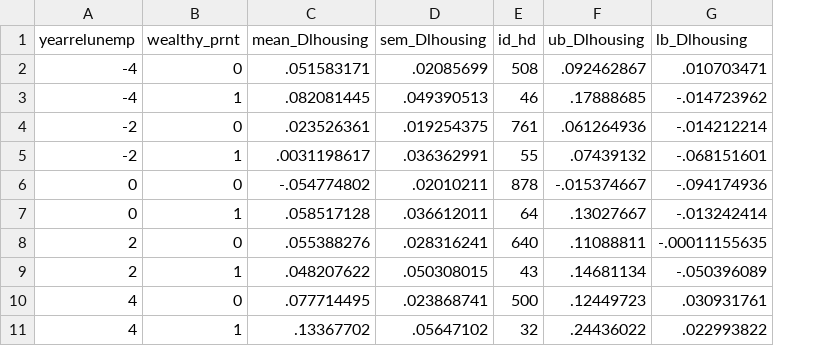
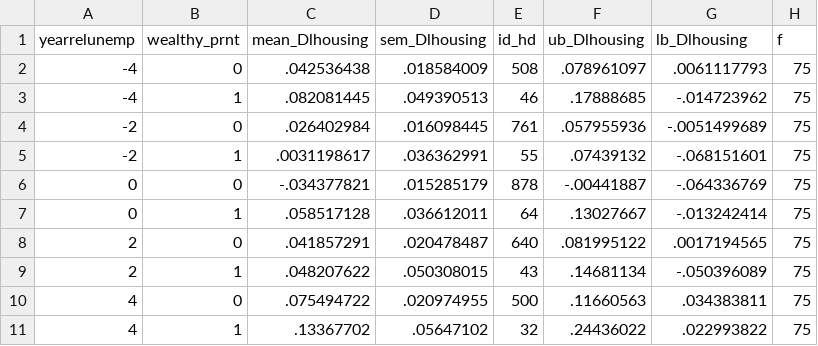
Before and after one commit to eirikbrandsaas/HomeownershipBankMomDad.jl, a CSV file: data/PSID/eventstudy.csv, drawn as a sheet; removed rows and columns are numbered as before the commit, all else as after; the diff names each change by its address in the sheet, - before the commit and + after, or states it on an @@ line.

```diff
--- a/data/PSID/eventstudy.csv
+++ b/data/PSID/eventstudy.csv
+column H (f), row 3: 75; row 5: 75; row 7: 75; row 9: 75; row 11: 75
-row 2: -4 | 0 | .051583171 | .02085699 | 508 | .092462867 | .010703471
+row 2: -4 | 0 | .042536438 | .018584009 | 508 | .078961097 | .0061117793 | 75
-row 4: -2 | 0 | .023526361 | .019254375 | 761 | .061264936 | -.014212214
+row 4: -2 | 0 | .026402984 | .016098445 | 761 | .057955936 | -.0051499689 | 75
-row 6: 0 | 0 | -.054774802 | .02010211 | 878 | -.015374667 | -.094174936
+row 6: 0 | 0 | -.034377821 | .015285179 | 878 | -.00441887 | -.064336769 | 75
-row 8: 2 | 0 | .055388276 | .028316241 | 640 | .11088811 | -.00011155635
+row 8: 2 | 0 | .041857291 | .020478487 | 640 | .081995122 | .0017194565 | 75
-row 10: 4 | 0 | .077714495 | .023868741 | 500 | .12449723 | .030931761
+row 10: 4 | 0 | .075494722 | .020974955 | 500 | .11660563 | .034383811 | 75
```
Also changed, not shown: 10 other files.
